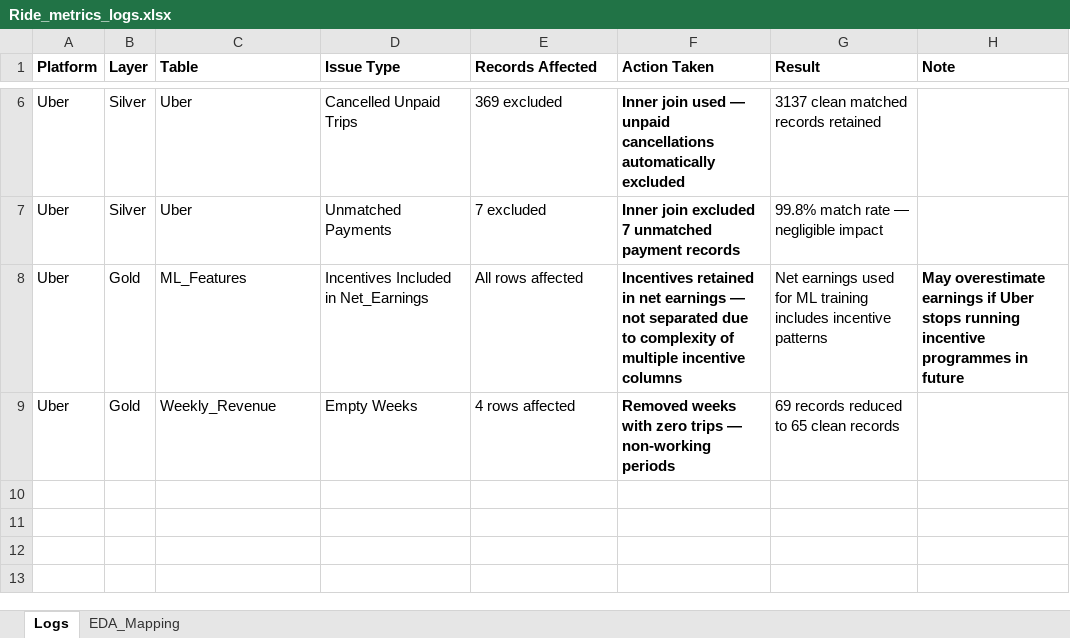
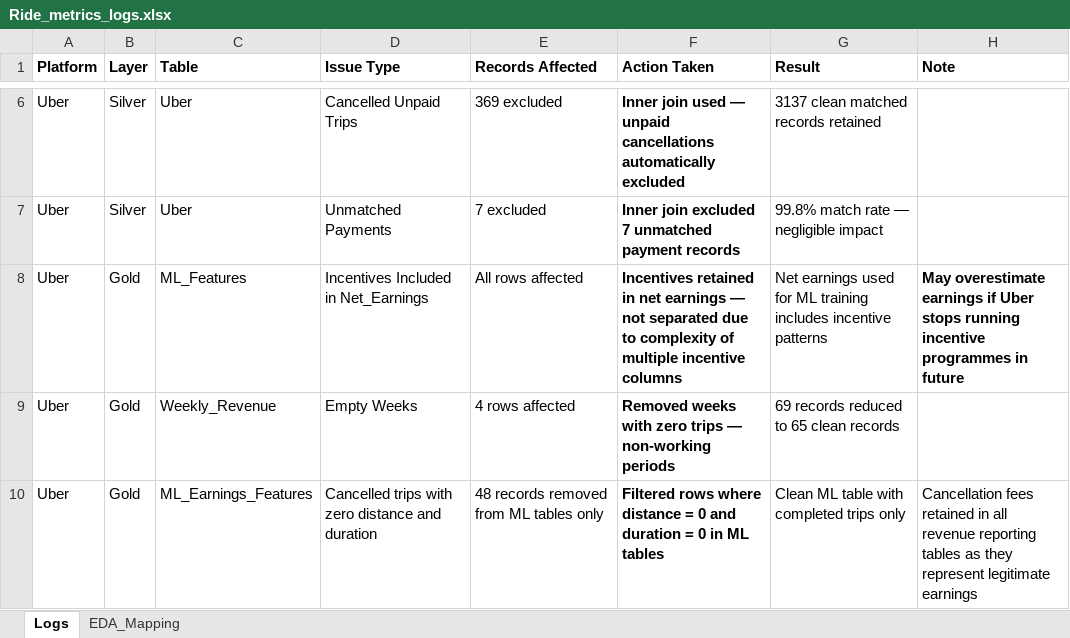
Before and after one commit to lamoski/RideMetrics, an Excel workbook: Ride_metrics_logs.xlsx, sheet Logs, drawn as a sheet; only a part is shown, gaps mark what is left out; values as stored, in another font and other column widths than the file's, no borders; the diff names each change by its address in the sheet, - before the commit and + after, or states it on an @@ line.

Commit message:
2026-07-15: Gold layer finalized — ML feature tables cleaned and saved

```diff
--- a/Ride_metrics_logs.xlsx (sheet Logs)
+++ b/Ride_metrics_logs.xlsx (sheet Logs)
+row 10: Uber | Gold | ML_Earnings_Features | Cancelled trips with zero distance and duration | 48 records removed from ML tables only | Filtered rows where distance = 0 and duration = 0 in ML tables | Clean ML table with completed trips only | Cancellation fees retained in all revenue reporting tables as they represent legitimate earnings
```
Also changed, not shown: 2 other files.
